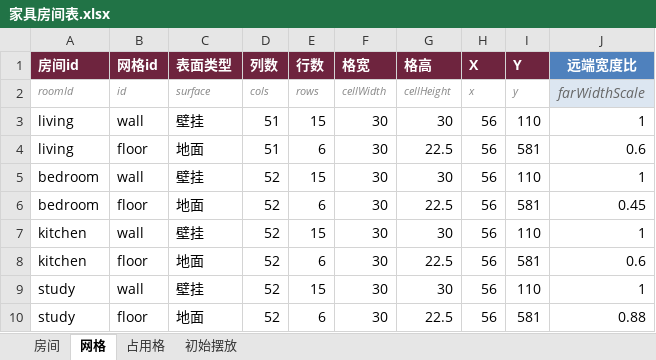
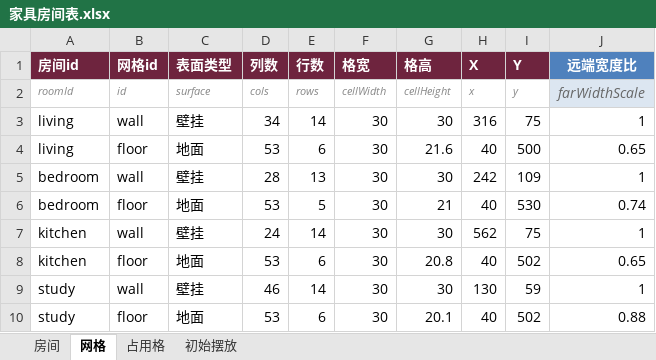
Before and after one commit to CsOHQAQ/2026MasterHouse, an Excel workbook: Excel/家具房间表.xlsx, sheet 网格, drawn as a sheet; values as stored, in another font and other column widths than the file's, no borders; the diff names each change by its address in the sheet, - before the commit and + after, or states it on an @@ line.

```diff
--- a/Excel/家具房间表.xlsx (sheet 网格)
+++ b/Excel/家具房间表.xlsx (sheet 网格)
-D3 (列数): 51
+D3 (列数): 34
-E3 (行数): 15
+E3 (行数): 14
-H3 (X): 56
+H3 (X): 316
-I3 (Y): 110
+I3 (Y): 75
-D4 (列数): 51
+D4 (列数): 53
-G4 (格高): 22.5
+G4 (格高): 21.6
-H4 (X): 56
+H4 (X): 40
-I4 (Y): 581
+I4 (Y): 500
-J4 (远端宽度比): 0.6
+J4 (远端宽度比): 0.65
-D5 (列数): 52
+D5 (列数): 28
-E5 (行数): 15
+E5 (行数): 13
-H5 (X): 56
+H5 (X): 242
-I5 (Y): 110
+I5 (Y): 109
-D6 (列数): 52
+D6 (列数): 53
-E6 (行数): 6
+E6 (行数): 5
-G6 (格高): 22.5
+G6 (格高): 21
-H6 (X): 56
+H6 (X): 40
-I6 (Y): 581
+I6 (Y): 530
-J6 (远端宽度比): 0.45
+J6 (远端宽度比): 0.74
-D7 (列数): 52
+D7 (列数): 24
-E7 (行数): 15
+E7 (行数): 14
-H7 (X): 56
+H7 (X): 562
-I7 (Y): 110
+I7 (Y): 75
-D8 (列数): 52
+D8 (列数): 53
-G8 (格高): 22.5
+G8 (格高): 20.8
-H8 (X): 56
+H8 (X): 40
-I8 (Y): 581
+I8 (Y): 502
-J8 (远端宽度比): 0.6
+J8 (远端宽度比): 0.65
-D9 (列数): 52
+D9 (列数): 46
-E9 (行数): 15
+E9 (行数): 14
-H9 (X): 56
+H9 (X): 130
-I9 (Y): 110
+I9 (Y): 59
-D10 (列数): 52
+D10 (列数): 53
-G10 (格高): 22.5
+G10 (格高): 20.1
-H10 (X): 56
+H10 (X): 40
-I10 (Y): 581
+I10 (Y): 502
```
Also changed, not shown: sheet 房间, 3 other files.
